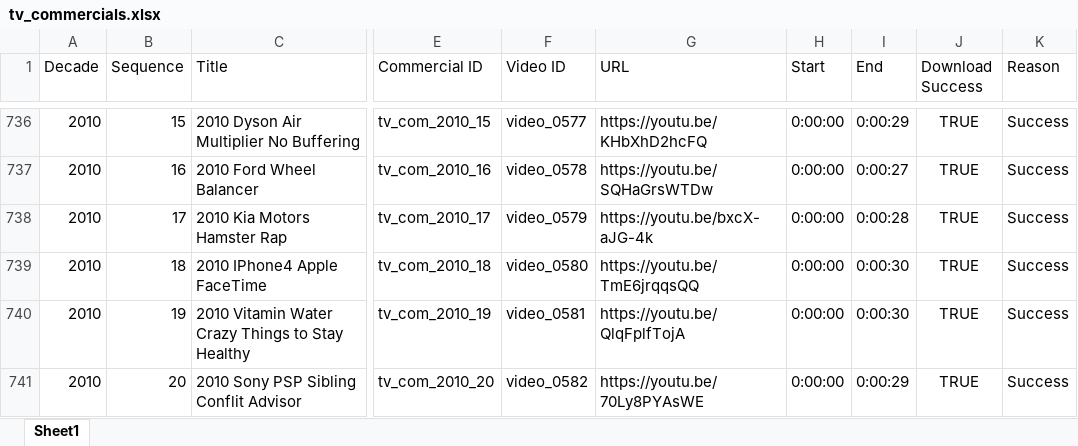
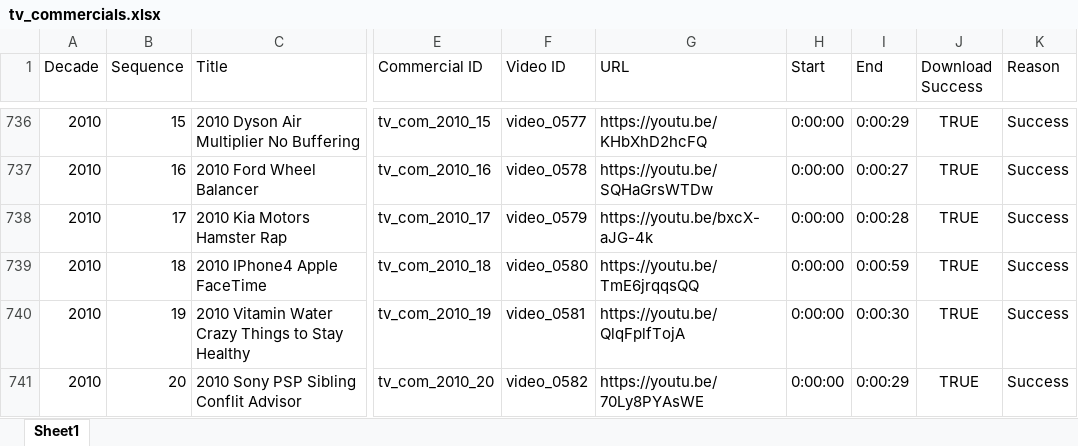
Before and after one commit to laelgelc/cl_st1_andrea, an Excel workbook: cl_st1_ph1_andrea/corpus/00_sources/tv_commercials.xlsx, sheet Sheet1, drawn as a sheet; only a part is shown, gaps mark what is left out; values as stored, in another font and other column widths than the file's, no borders; the diff names each change by its address in the sheet, - before the commit and + after, or states it on an @@ line.

```diff
--- a/cl_st1_ph1_andrea/corpus/00_sources/tv_commercials.xlsx (sheet Sheet1)
+++ b/cl_st1_ph1_andrea/corpus/00_sources/tv_commercials.xlsx (sheet Sheet1)
-I739 (End): 0:00:30
+I739 (End): 0:00:59
```
Also changed, not shown: 6 other files.
